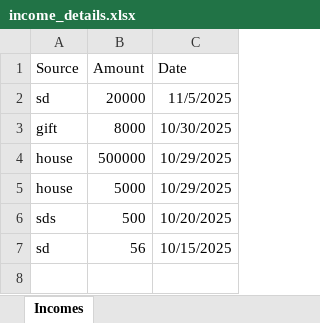
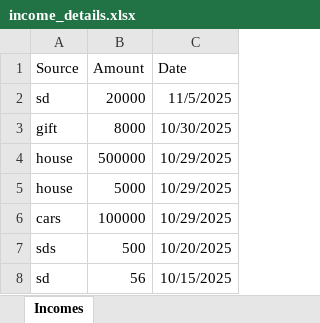
Before and after one commit to sheikhhaseeb937/Expense-Treacker, an Excel workbook: backend/income_details.xlsx, sheet Incomes, drawn as a sheet; values as stored, in another font and other column widths than the file's, no borders; the diff names each change by its address in the sheet, - before the commit and + after, or states it on an @@ line.

```diff
--- a/backend/income_details.xlsx (sheet Incomes)
+++ b/backend/income_details.xlsx (sheet Incomes)
+row 6: cars | 100000 | 10/29/2025
```
Also changed, not shown: 14 other files.
